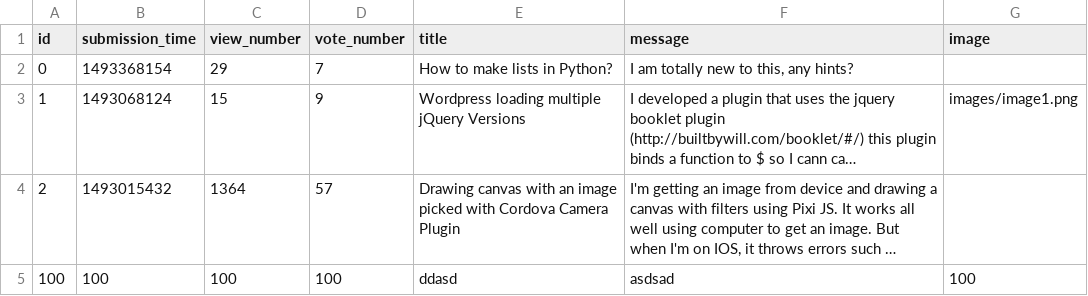
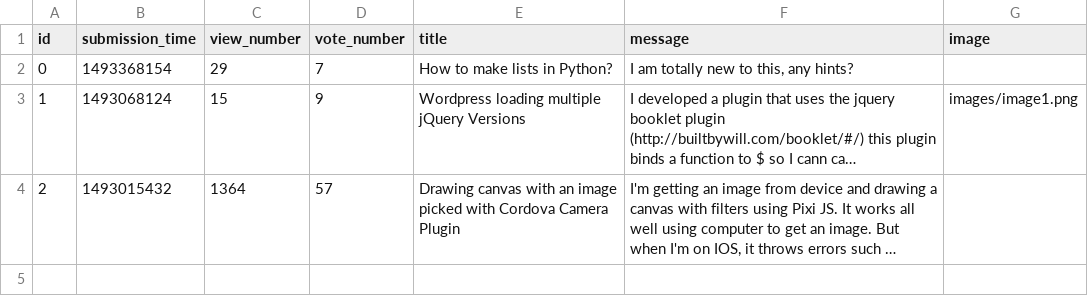
Before and after one commit to BarnaBecze/ask-mate-python, a CSV file: sample_data/question.csv, drawn as a sheet; long unchanged cells end in …; the diff names each change by its address in the sheet, - before the commit and + after, or states it on an @@ line.

```diff
--- a/sample_data/question.csv
+++ b/sample_data/question.csv
-row 5: 100 | 100 | 100 | 100 | ddasd | asdsad | 100
```
Also changed, not shown: 3 other files.
